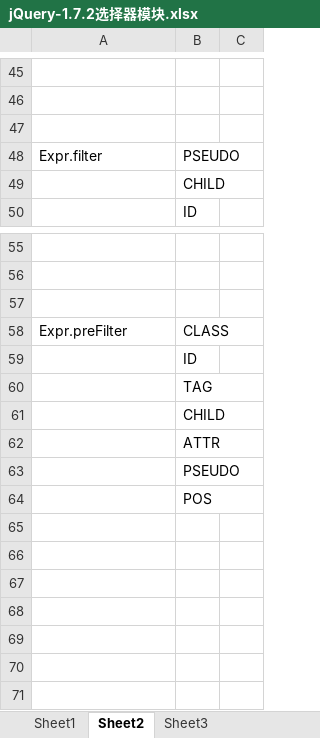
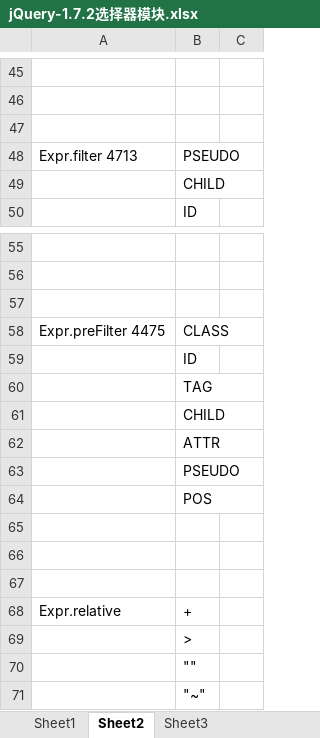
Before and after one commit to whitekyo/some-framework, an Excel workbook: jquery-1.7.2/jQuery-1.7.2选择器模块.xlsx, sheet Sheet2, drawn as a sheet; only a part is shown, gaps mark what is left out; values as stored, in another font and other column widths than the file's, no borders; the diff names each change by its address in the sheet, - before the commit and + after, or states it on an @@ line.

```diff
--- a/jquery-1.7.2/jQuery-1.7.2选择器模块.xlsx (sheet Sheet2)
+++ b/jquery-1.7.2/jQuery-1.7.2选择器模块.xlsx (sheet Sheet2)
-A48: Expr.filter
+A48: Expr.filter 4713
-A58: Expr.preFilter
+A58: Expr.preFilter 4475
+row 65: (empty)
+row 66: (empty)
+row 67: (empty)
+row 68: Expr.relative | +
+row 69:  | >
+row 70:  | ""
+row 71:  | "~"
```
Also changed, not shown: sheet Sheet1, 2 other files.
